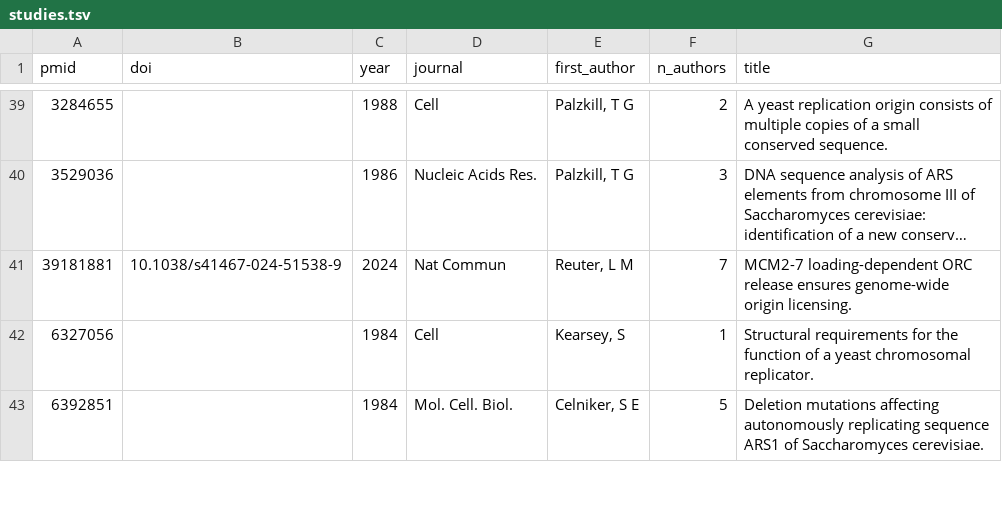
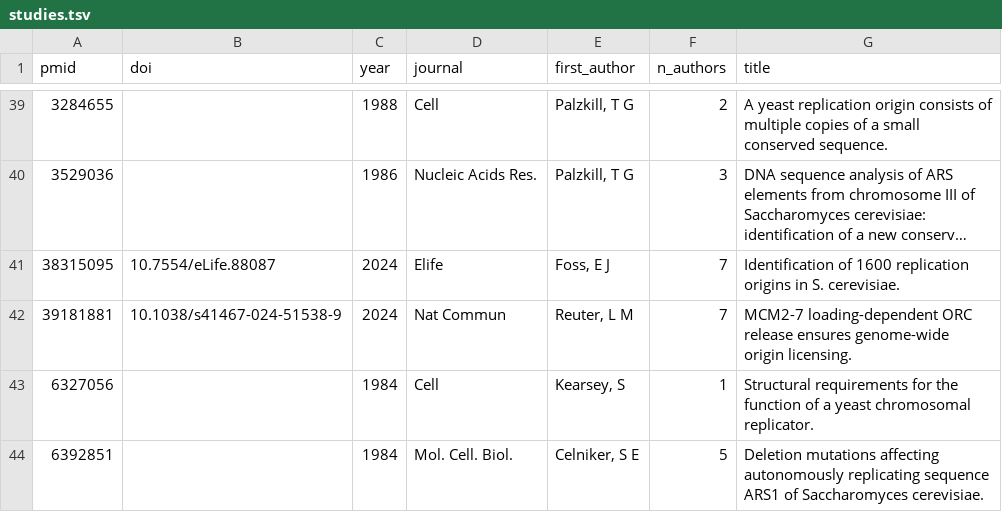
Before and after one commit to DNAReplicationLab/oridb-v3, a TSV file: public/data/studies.tsv, drawn as a sheet; only a part is shown, gaps mark what is left out; long unchanged cells end in …; the diff names each change by its address in the sheet, - before the commit and + after, or states it on an @@ line.

Commit message:
Restore the registry citation step, lost to a parallel commit
Foss 2024 was cited only through reference/datasets.tsv, and the step that
turns a registered dataset into a studies.tsv record was removed by 50c0041.
Restore it and fail the smoke test when a registered dataset has no citation.

```diff
--- a/public/data/studies.tsv
+++ b/public/data/studies.tsv
+row 41: 38315095 | 10.7554/eLife.88087 | 2024 | Elife | Foss, E J | 7 | Identification of 1600 replication origins in S. cerevisiae.
```
Also changed, not shown: 3 other files.
